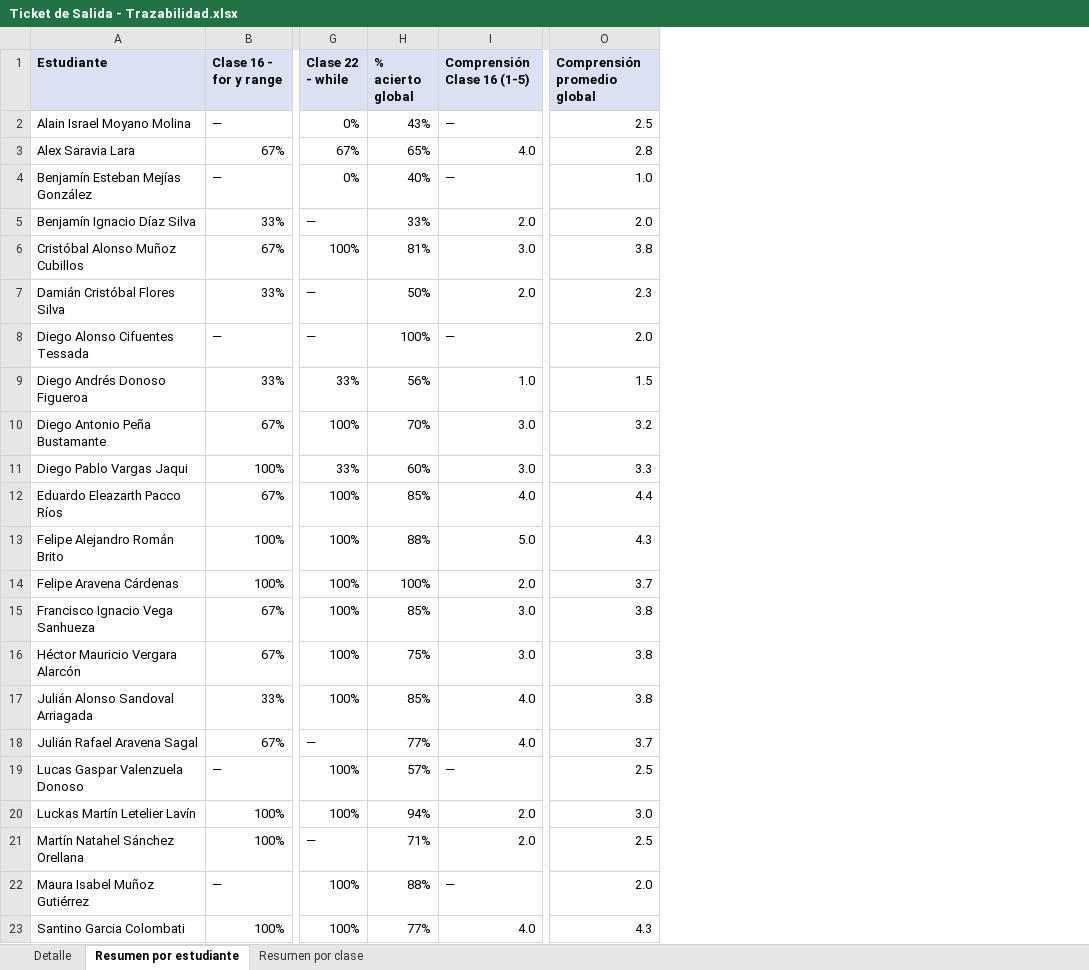
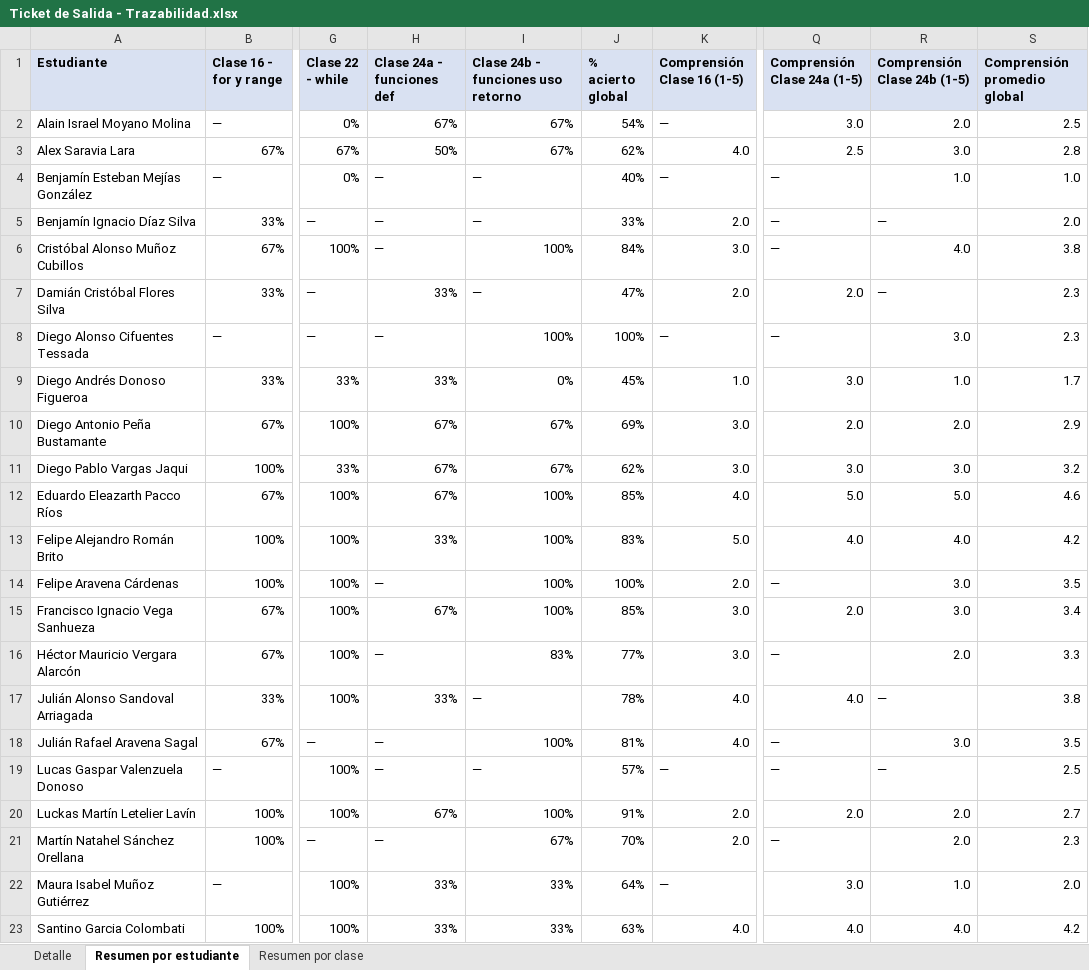
Before and after one commit to DiegoVP2001/clases-python, an Excel workbook: clases/Ticket de Salida - Trazabilidad.xlsx, sheet Resumen por estudiante, drawn as a sheet; only a part is shown, gaps mark what is left out; values as stored, in another font and other column widths than the file's, no borders; addresses are those after the commit; the diff covers the shown part only; the diff names each change by its address in the sheet, - before the commit and + after, or states it on an @@ line.

```diff
--- a/clases/Ticket de Salida - Trazabilidad.xlsx (sheet Resumen por estudiante)
+++ b/clases/Ticket de Salida - Trazabilidad.xlsx (sheet Resumen por estudiante)
+column H (Clase 24a - funciones def), rows 2-23: 67% | 50% | — | — | — | 33% | — | 33% | 67% | 67% | 67% | 33% | — | 67% | — | 33% | — | — | 67% | — | 33% | 33%
+column I, rows 1-23: Clase 24b - funciones uso retorno | 67% | 67% | — | — | 100% | — | 100% | 0% | 67% | 67% | 100% | 100% | 100% | 100% | 83% | — | 100% | — | 100% | 67% | 33% | 33%
+column Q (Comprensión Clase 24a (1-5)), rows 2-23: 3.0 | 2.5 | — | — | — | 2.0 | — | 3.0 | 2.0 | 3.0 | 5.0 | 4.0 | — | 2.0 | — | 4.0 | — | — | 2.0 | — | 3.0 | 4.0
+column R (Comprensión Clase 24b (1-5)), rows 2-23: 2.0 | 3.0 | 1.0 | — | 4.0 | — | 3.0 | 1.0 | 2.0 | 3.0 | 5.0 | 4.0 | 3.0 | 3.0 | 2.0 | — | 3.0 | — | 2.0 | 2.0 | 1.0 | 4.0
-J2 (% acierto global): 43%
+J2 (% acierto global): 54%
-J3 (% acierto global): 65%
+J3 (% acierto global): 62%
-J6 (% acierto global): 81%
+J6 (% acierto global): 84%
-J7 (% acierto global): 50%
+J7 (% acierto global): 47%
-S8 (Comprensión promedio global): 2.0
+S8 (Comprensión promedio global): 2.3
-J9 (% acierto global): 56%
+J9 (% acierto global): 45%
-S9 (Comprensión promedio global): 1.5
+S9 (Comprensión promedio global): 1.7
-J10 (% acierto global): 70%
+J10 (% acierto global): 69%
-S10 (Comprensión promedio global): 3.2
+S10 (Comprensión promedio global): 2.9
-J11 (% acierto global): 60%
+J11 (% acierto global): 62%
-S11 (Comprensión promedio global): 3.3
+S11 (Comprensión promedio global): 3.2
-S12 (Comprensión promedio global): 4.4
+S12 (Comprensión promedio global): 4.6
-J13 (% acierto global): 88%
+J13 (% acierto global): 83%
-S13 (Comprensión promedio global): 4.3
+S13 (Comprensión promedio global): 4.2
-S14 (Comprensión promedio global): 3.7
+S14 (Comprensión promedio global): 3.5
-S15 (Comprensión promedio global): 3.8
+S15 (Comprensión promedio global): 3.4
-J16 (% acierto global): 75%
+J16 (% acierto global): 77%
-S16 (Comprensión promedio global): 3.8
+S16 (Comprensión promedio global): 3.3
-J17 (% acierto global): 85%
+J17 (% acierto global): 78%
-J18 (% acierto global): 77%
+J18 (% acierto global): 81%
-S18 (Comprensión promedio global): 3.7
+S18 (Comprensión promedio global): 3.5
-J20 (% acierto global): 94%
+J20 (% acierto global): 91%
-S20 (Comprensión promedio global): 3.0
+S20 (Comprensión promedio global): 2.7
-J21 (% acierto global): 71%
+J21 (% acierto global): 70%
-S21 (Comprensión promedio global): 2.5
+S21 (Comprensión promedio global): 2.3
-J22 (% acierto global): 88%
+J22 (% acierto global): 64%
-J23 (% acierto global): 77%
+J23 (% acierto global): 63%
-S23 (Comprensión promedio global): 4.3
+S23 (Comprensión promedio global): 4.2
```
Also changed, not shown: 1 added row and 8 edited cells elsewhere in this sheet, sheet Detalle, sheet Resumen por clase, clases/Controles - Trazabilidad.xlsx, 1 other file.
